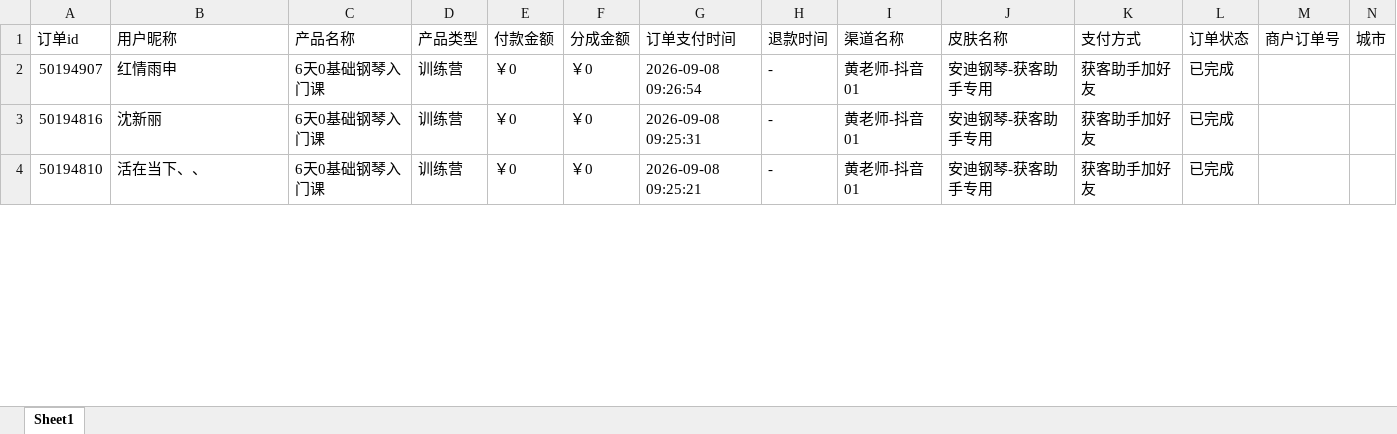
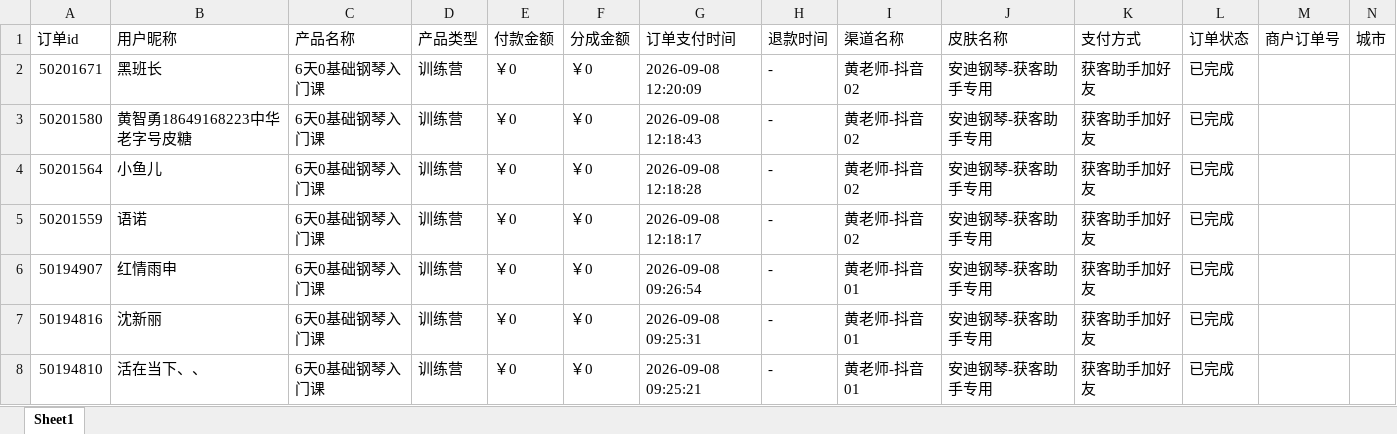
Before and after one commit to JNC121314/jianzhi-dashboard, an Excel workbook: data/exports/黄老师/dist_order_2026-09-08.xlsx, sheet Sheet1, drawn as a sheet; only a part is shown; values as stored, in another font and other column widths than the file's, no borders; the diff names each change by its address in the sheet, - before the commit and + after, or states it on an @@ line.

```diff
--- a/data/exports/黄老师/dist_order_2026-09-08.xlsx (sheet Sheet1)
+++ b/data/exports/黄老师/dist_order_2026-09-08.xlsx (sheet Sheet1)
+row 2: 50201671 | 黑班长 | 6天0基础钢琴入门课 | 训练营 | ￥0 | ￥0 | 2026-09-08 12:20:09 | - | 黄老师-抖音02 | 安迪钢琴-获客助手专用 | 获客助手加好友 | 已完成
+row 3: 50201580 | 黄智勇18649168223中华老字号皮糖 | 6天0基础钢琴入门课 | 训练营 | ￥0 | ￥0 | 2026-09-08 12:18:43 | - | 黄老师-抖音02 | 安迪钢琴-获客助手专用 | 获客助手加好友 | 已完成
+row 4: 50201564 | 小鱼儿 | 6天0基础钢琴入门课 | 训练营 | ￥0 | ￥0 | 2026-09-08 12:18:28 | - | 黄老师-抖音02 | 安迪钢琴-获客助手专用 | 获客助手加好友 | 已完成
+row 5: 50201559 | 语诺 | 6天0基础钢琴入门课 | 训练营 | ￥0 | ￥0 | 2026-09-08 12:18:17 | - | 黄老师-抖音02 | 安迪钢琴-获客助手专用 | 获客助手加好友 | 已完成
```
Also changed, not shown: data/exports/严总/dist_order_2026-09-08.xlsx, data/exports/毛毛矩阵/dist_order_2026-09-08.xlsx, 7 other files.
